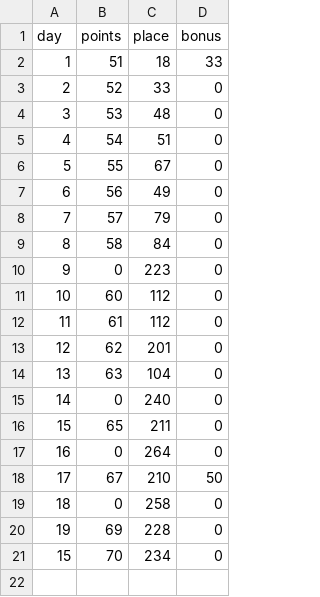
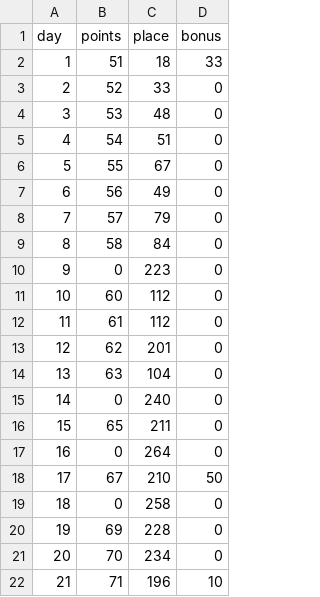
Before and after one commit to FlexonaFFt/ArchiveRun, a CSV file: BoostChallenge/stats.csv, drawn as a sheet.

Commit message:
boost challenge day21

```diff
--- a/BoostChallenge/stats.csv
+++ b/BoostChallenge/stats.csv
@@ -20,2 +20,3 @@ day,points,place,bonus
 19,69,228,0
-15,70,234,0
+20,70,234,0
+21,71,196,10
```
Also changed, not shown: 5 other files.
